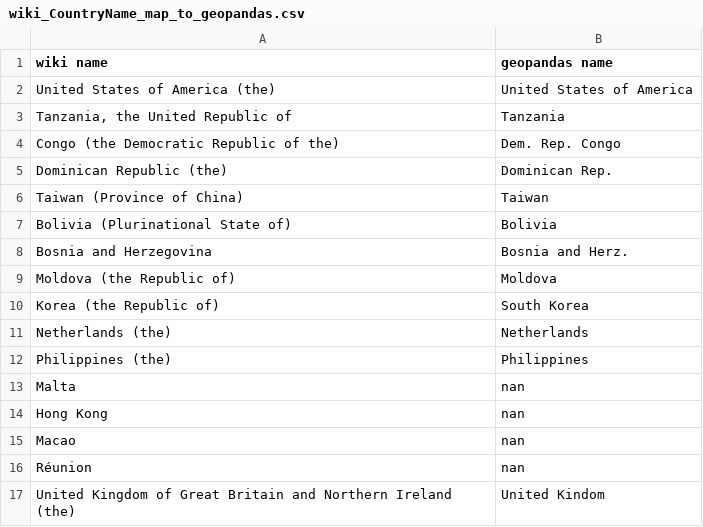
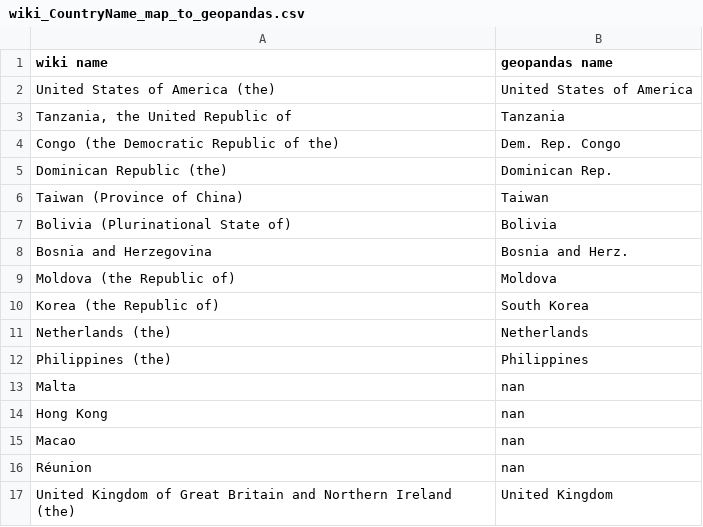
Before and after one commit to NerdIsMe/data-visualization, a CSV file: wiki/country_top_views/worldmap/wiki_CountryName_map_to_geopandas.csv, drawn as a sheet.

Commit message:
plot to worldmap & topic rate

```diff
--- a/wiki/country_top_views/worldmap/wiki_CountryName_map_to_geopandas.csv
+++ b/wiki/country_top_views/worldmap/wiki_CountryName_map_to_geopandas.csv
@@ -16,2 +16,2 @@ Macao,nan
 Réunion,nan
-United Kingdom of Great Britain and Northern Ireland (the),United Kindom
+United Kingdom of Great Britain and Northern Ireland (the),United Kingdom
```
Also changed, not shown: 22 other files.
